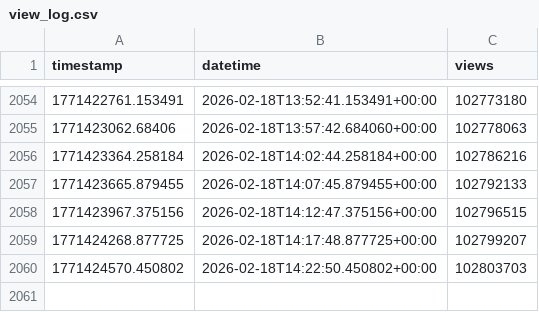
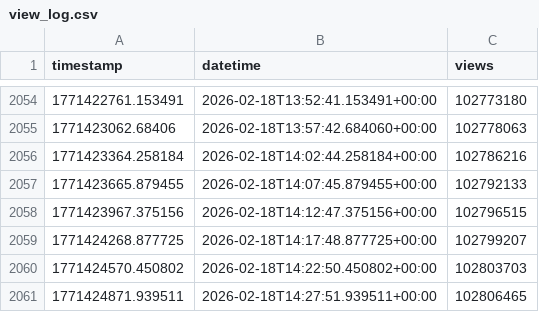
Before and after one commit to JonScotus/youtube-tracker, a CSV file: view_log.csv, drawn as a sheet; only a part is shown, gaps mark what is left out.

```diff
--- a/view_log.csv
+++ b/view_log.csv
@@ -2060 +2060,2 @@ timestamp,datetime,views
 1771424570.450802,2026-02-18T14:22:50.450802+00:00,102803703
+1771424871.939511,2026-02-18T14:27:51.939511+00:00,102806465
```
Also changed, not shown: needed_vpd_log.csv, 1 other file.
